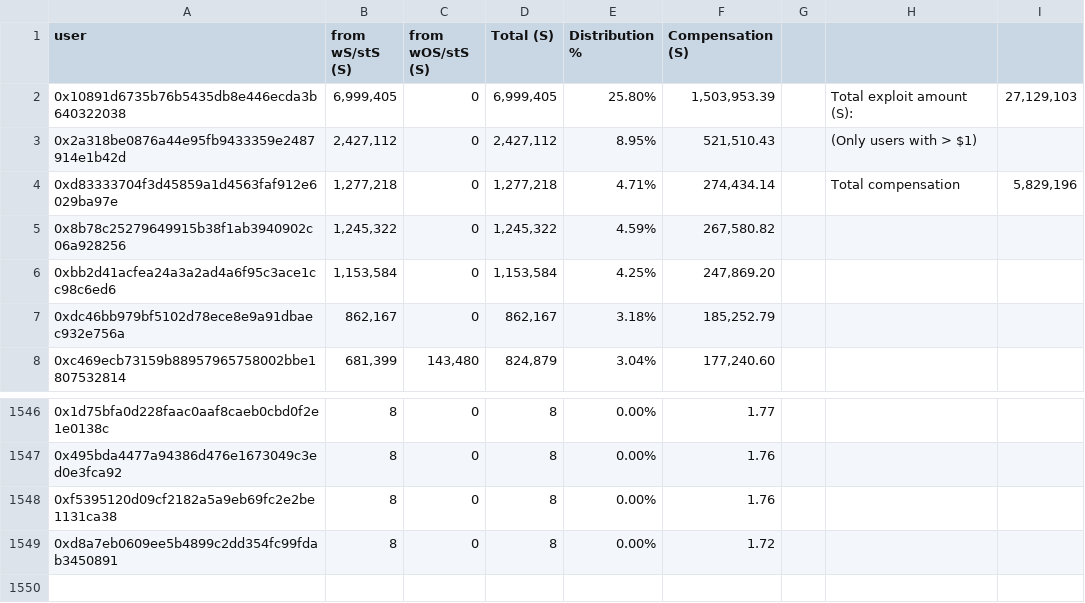
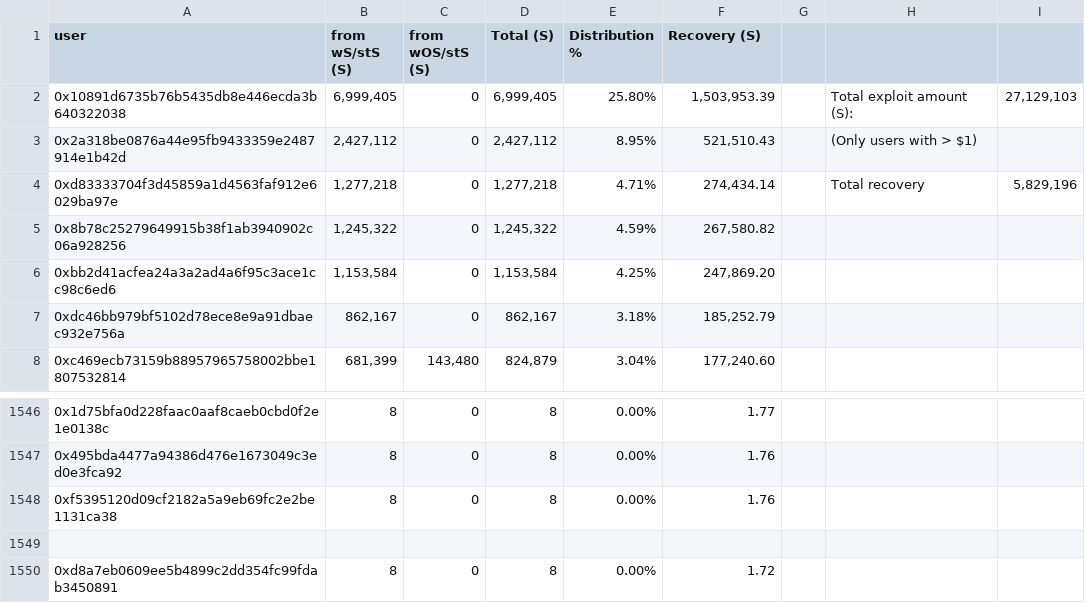
Before and after one commit to 0xsoniclabs/beets-recovery, a CSV file: recovery.csv, drawn as a sheet; only a part is shown, gaps mark what is left out.

Commit message:
Update recovery.csv

```diff
--- a/recovery.csv
+++ b/recovery.csv
@@ -1,5 +1,5 @@
-user,from wS/stS (S),from wOS/stS (S),Total (S),Distribution %,Compensation (S),,,
+user,from wS/stS (S),from wOS/stS (S),Total (S),Distribution %,Recovery (S),,,
 0x10891d6735b76b5435db8e446ecda3b640322038,"6,999,405",0,"6,999,405",25.80%,"1,503,953.39",,Total exploit amount (S):,"27,129,103"
 0x2a318be0876a44e95fb9433359e2487914e1b42d,"2,427,112",0,"2,427,112",8.95%,"521,510.43",,(Only users with > $1),
-0xd83333704f3d45859a1d4563faf912e6029ba97e,"1,277,218",0,"1,277,218",4.71%,"274,434.14",,Total compensation,"5,829,196"
+0xd83333704f3d45859a1d4563faf912e6029ba97e,"1,277,218",0,"1,277,218",4.71%,"274,434.14",,Total recovery,"5,829,196"
 0x8b78c25279649915b38f1ab3940902c06a928256,"1,245,322",0,"1,245,322",4.59%,"267,580.82",,,
@@ -1548,2 +1548,3 @@ user,from wS/stS (S),from wOS/stS (S),Total (S),Distribution %,Compensation (S),
 0xf5395120d09cf2182a5a9eb69fc2e2be1131ca38,8,0,8,0.00%,1.76,,,
+
 0xd8a7eb0609ee5b4899c2dd354fc99fdab3450891,8,0,8,0.00%,1.72,,,
```
